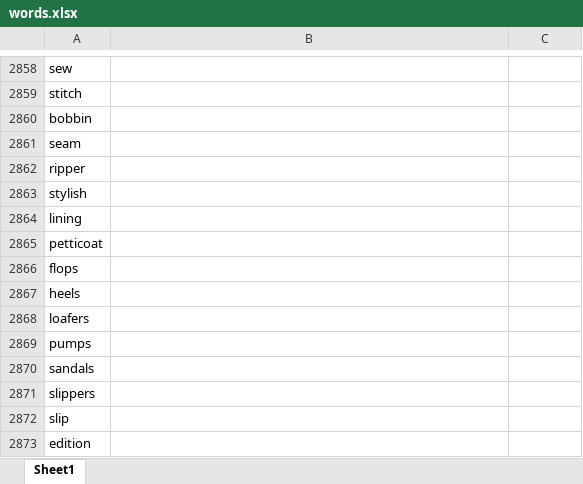
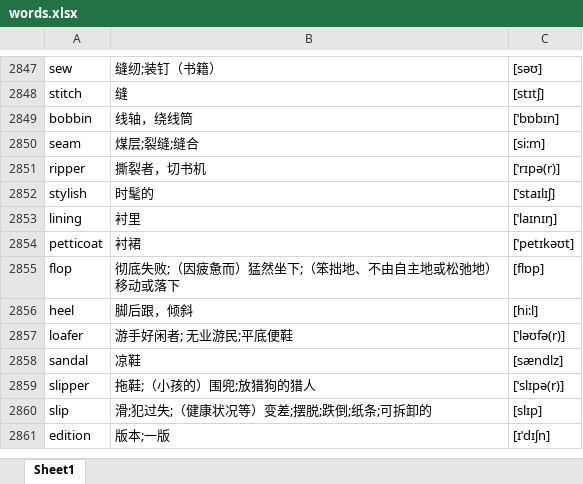
Before and after one commit to google88888888/learnEnglish, an Excel workbook: words.xlsx, sheet Sheet1, drawn as a sheet; only a part is shown, gaps mark what is left out; values as stored, in another font and other column widths than the file's, no borders; removed rows and columns are numbered as before the commit, all else as after; the diff covers the shown part only; the diff names each change by its address in the sheet, - before the commit and + after, or states it on an @@ line.

```diff
--- a/words.xlsx (sheet Sheet1)
+++ b/words.xlsx (sheet Sheet1)
-B2847: (empty)
+B2847: 缝纫;装钉（书籍）
-C2847: (empty)
+C2847: [səʊ]
-B2848: (empty)
+B2848: 缝
-C2848: (empty)
+C2848: [stɪtʃ]
-B2849: (empty)
+B2849: 线轴，绕线筒
-C2849: (empty)
+C2849: [ˈbɒbɪn]
-B2850: (empty)
+B2850: 煤层;裂缝;缝合
-C2850: (empty)
+C2850: [si:m]
-B2851: (empty)
+B2851: 撕裂者，切书机
-C2851: (empty)
+C2851: [ˈrɪpə(r)]
-B2852: (empty)
+B2852: 时髦的
-C2852: (empty)
+C2852: [ˈstaɪlɪʃ]
-B2853: (empty)
+B2853: 衬里
-C2853: (empty)
+C2853: [ˈlaɪnɪŋ]
-B2854: (empty)
+B2854: 衬裙
-C2854: (empty)
+C2854: [ˈpetɪkəʊt]
-row 2866: flops
-row 2867: heels
-row 2868: loafers
-row 2869: pumps
-row 2870: sandals
-row 2871: slippers
+row 2855: flop | 彻底失败;（因疲惫而）猛然坐下;（笨拙地、不由自主地或松弛地）移动或落下 | [flɒp]
+row 2856: heel | 脚后跟，倾斜 | [hi:l]
+row 2857: loafer | 游手好闲者; 无业游民;平底便鞋 | [ˈləʊfə(r)]
+row 2858: sandal | 凉鞋 | [sændlz]
+row 2859: slipper | 拖鞋;（小孩的）围兜;放猎狗的猎人 | [ˈslɪpə(r)]
-B2860: (empty)
+B2860: 滑;犯过失;（健康状况等）变差;摆脱;跌倒;纸条;可拆卸的
-C2860: (empty)
+C2860: [slɪp]
-B2861: (empty)
+B2861: 版本;一版
-C2861: (empty)
+C2861: [ɪˈdɪʃn]
```
Also changed, not shown: 2 added rows, 18 removed rows and 501 edited cells elsewhere in this sheet.
